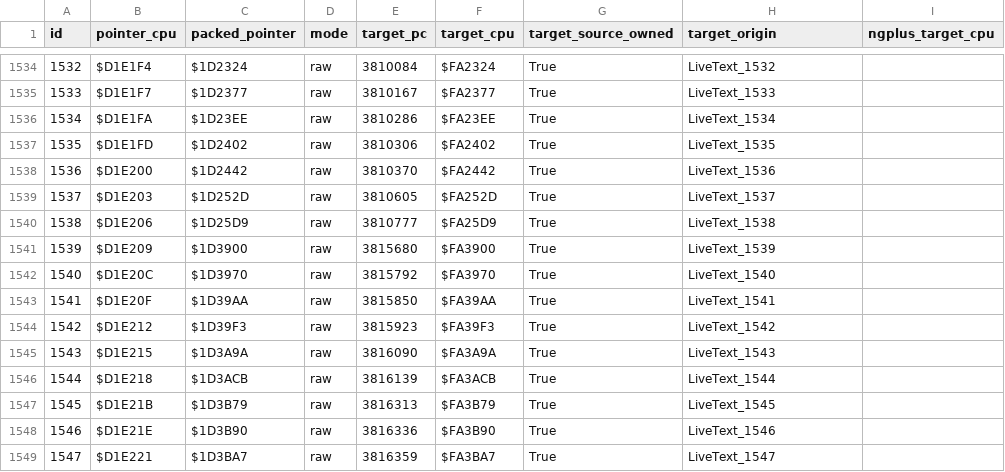
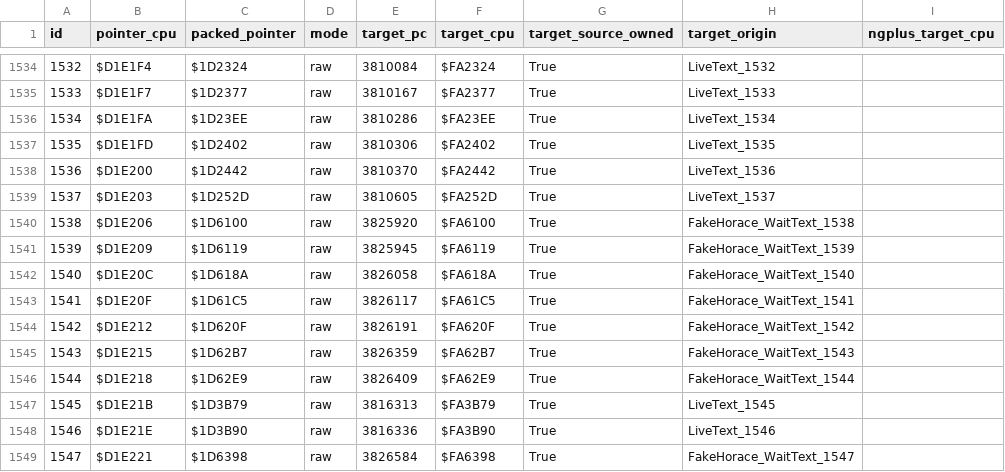
Before and after one commit to andrewclunn/Secret-of-Evermore-Casual-Run, a CSV file: Documentation/Script_Layout_Current_text.csv, drawn as a sheet; only a part is shown, gaps mark what is left out; the diff covers the shown part only; the diff names each change by its address in the sheet, - before the commit and + after, or states it on an @@ line.

```diff
--- a/Documentation/Script_Layout_Current_text.csv
+++ b/Documentation/Script_Layout_Current_text.csv
-C1540 (packed_pointer): $1D25D9
+C1540 (packed_pointer): $1D6100
-E1540 (target_pc): 3810777
+E1540 (target_pc): 3825920
-F1540 (target_cpu): $FA25D9
+F1540 (target_cpu): $FA6100
-H1540 (target_origin): LiveText_1538
+H1540 (target_origin): FakeHorace_WaitText_1538
-C1541 (packed_pointer): $1D3900
+C1541 (packed_pointer): $1D6119
-E1541 (target_pc): 3815680
+E1541 (target_pc): 3825945
-F1541 (target_cpu): $FA3900
+F1541 (target_cpu): $FA6119
-H1541 (target_origin): LiveText_1539
+H1541 (target_origin): FakeHorace_WaitText_1539
-C1542 (packed_pointer): $1D3970
+C1542 (packed_pointer): $1D618A
-E1542 (target_pc): 3815792
+E1542 (target_pc): 3826058
-F1542 (target_cpu): $FA3970
+F1542 (target_cpu): $FA618A
-H1542 (target_origin): LiveText_1540
+H1542 (target_origin): FakeHorace_WaitText_1540
-C1543 (packed_pointer): $1D39AA
+C1543 (packed_pointer): $1D61C5
-E1543 (target_pc): 3815850
+E1543 (target_pc): 3826117
-F1543 (target_cpu): $FA39AA
+F1543 (target_cpu): $FA61C5
-H1543 (target_origin): LiveText_1541
+H1543 (target_origin): FakeHorace_WaitText_1541
-C1544 (packed_pointer): $1D39F3
+C1544 (packed_pointer): $1D620F
-E1544 (target_pc): 3815923
+E1544 (target_pc): 3826191
-F1544 (target_cpu): $FA39F3
+F1544 (target_cpu): $FA620F
-H1544 (target_origin): LiveText_1542
+H1544 (target_origin): FakeHorace_WaitText_1542
-C1545 (packed_pointer): $1D3A9A
+C1545 (packed_pointer): $1D62B7
-E1545 (target_pc): 3816090
+E1545 (target_pc): 3826359
-F1545 (target_cpu): $FA3A9A
+F1545 (target_cpu): $FA62B7
-H1545 (target_origin): LiveText_1543
+H1545 (target_origin): FakeHorace_WaitText_1543
-C1546 (packed_pointer): $1D3ACB
+C1546 (packed_pointer): $1D62E9
-E1546 (target_pc): 3816139
+E1546 (target_pc): 3826409
-F1546 (target_cpu): $FA3ACB
+F1546 (target_cpu): $FA62E9
-H1546 (target_origin): LiveText_1544
+H1546 (target_origin): FakeHorace_WaitText_1544
-C1549 (packed_pointer): $1D3BA7
+C1549 (packed_pointer): $1D6398
-E1549 (target_pc): 3816359
+E1549 (target_pc): 3826584
-F1549 (target_cpu): $FA3BA7
+F1549 (target_cpu): $FA6398
-H1549 (target_origin): LiveText_1547
+H1549 (target_origin): FakeHorace_WaitText_1547
```
Also changed, not shown: 100 edited cells elsewhere in this file, 52 other files.
